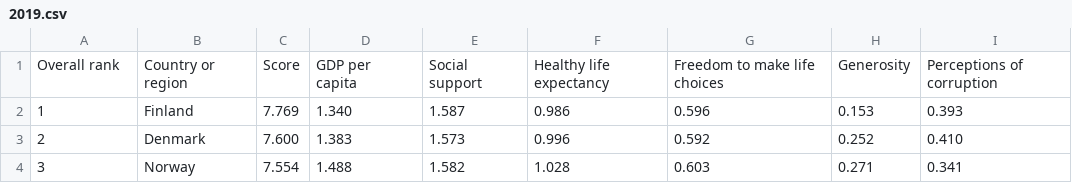
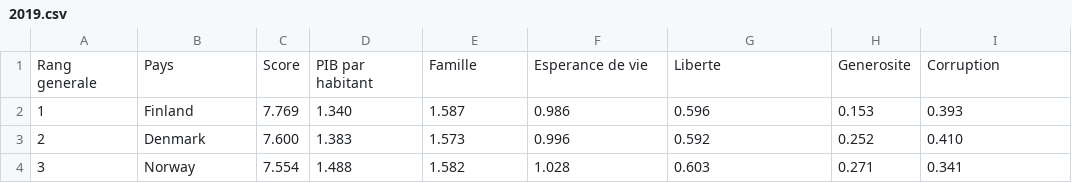
Before and after one commit to Neek0w/happiness, a CSV file: dataSet/2019.csv, drawn as a sheet; only a part is shown.

```diff
--- a/dataSet/2019.csv
+++ b/dataSet/2019.csv
@@ -1,2 +1,2 @@
-Overall rank,Country or region,Score,GDP per capita,Social support,Healthy life expectancy,Freedom to make life choices,Generosity,Perceptions of corruption
+Rang generale,Pays,Score,PIB par habitant,Famille,Esperance de vie,Liberte,Generosite,Corruption
 1,Finland,7.769,1.340,1.587,0.986,0.596,0.153,0.393
```
Also changed, not shown: 3 other files.
